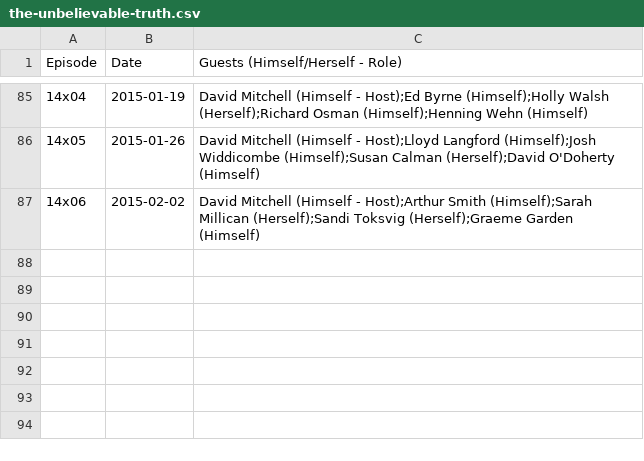
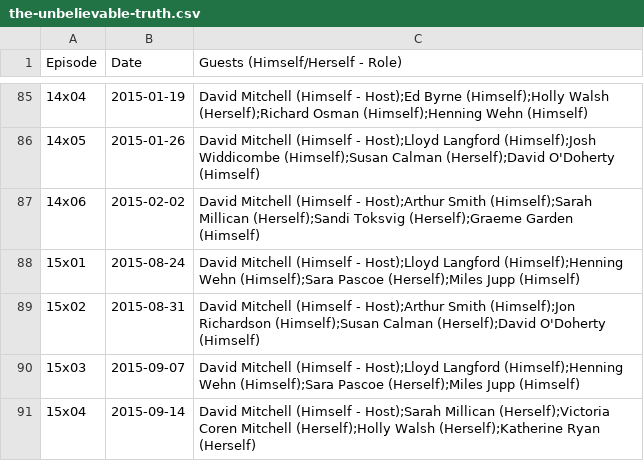
Before and after one commit to slowe/panelshows, a CSV file: data/the-unbelievable-truth.csv, drawn as a sheet; only a part is shown, gaps mark what is left out.

Commit message:
Add recent episodes

```diff
--- a/data/the-unbelievable-truth.csv
+++ b/data/the-unbelievable-truth.csv
@@ -87 +87,5 @@ Episode,Date,Guests (Himself/Herself - Role)
 14x06,2015-02-02,David Mitchell (Himself - Host);Arthur Smith (Himself);Sarah Millican (Herself);Sandi Toksvig (Herself);Graeme Garden (Himself)
+15x01,2015-08-24,David Mitchell (Himself - Host);Lloyd Langford (Himself);Henning Wehn (Himself);Sara Pascoe (Herself);Miles Jupp (Himself)
+15x02,2015-08-31,David Mitchell (Himself - Host);Arthur Smith (Himself);Jon Richardson (Himself);Susan Calman (Herself);David O'Doherty (Himself)
+15x03,2015-09-07,David Mitchell (Himself - Host);Lloyd Langford (Himself);Henning Wehn (Himself);Sara Pascoe (Herself);Miles Jupp (Himself)
+15x04,2015-09-14,David Mitchell (Himself - Host);Sarah Millican (Herself);Victoria Coren Mitchell (Herself);Holly Walsh (Herself);Katherine Ryan (Herself)
```
Also changed, not shown: data/cats-does-countdown.csv, data/qos.csv, 2 other files.
